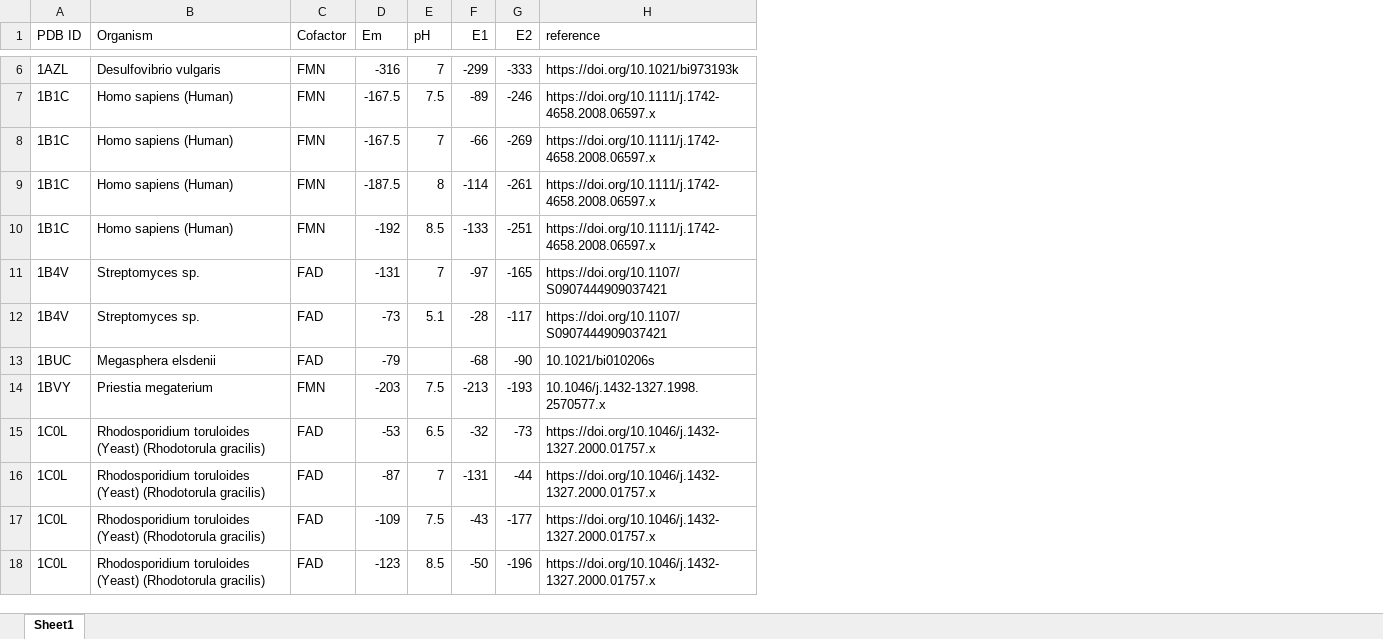
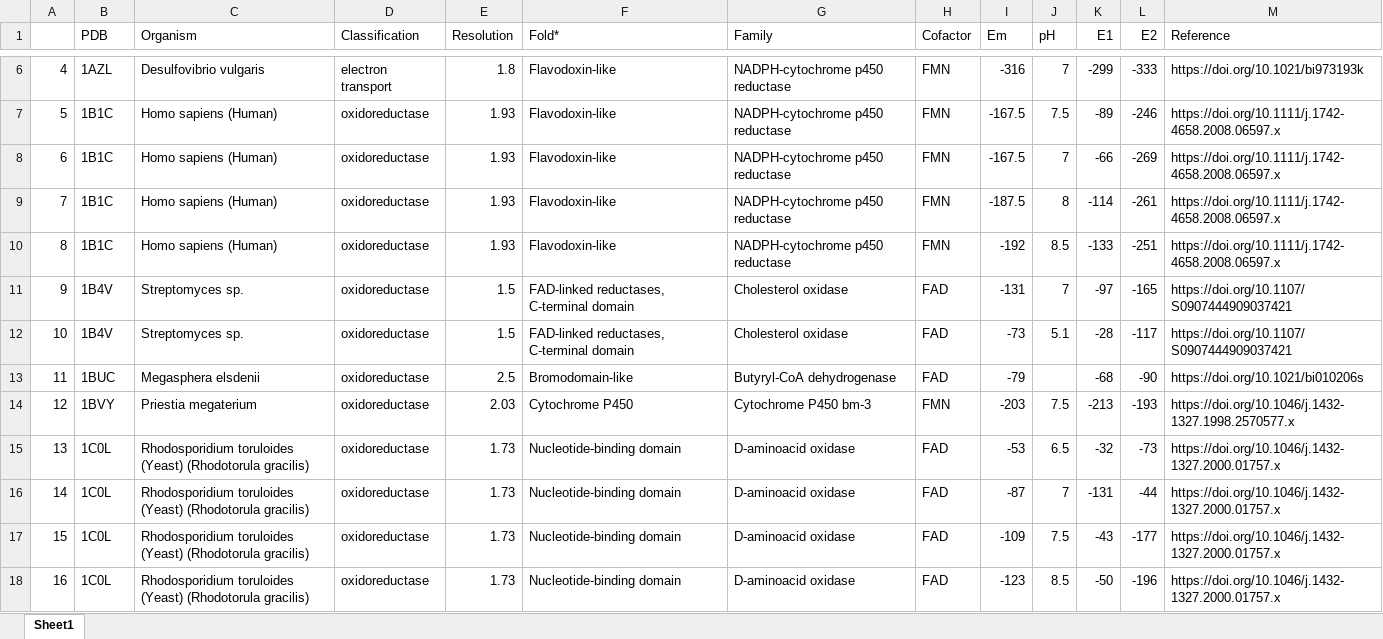
Before and after one commit to CompBtBs/Prediction_Flavoprotein_EM, an Excel workbook: data/dataset.xlsx, sheet Sheet1, drawn as a sheet; only a part is shown, gaps mark what is left out; values as stored, in another font and other column widths than the file's, no cell formats; charts and pictures not drawn; addresses are those after the commit; the diff covers the shown part only; the diff names each change by its address in the sheet, - before the commit and + after, or states it on an @@ line.

```diff
--- a/data/dataset.xlsx (sheet Sheet1)
+++ b/data/dataset.xlsx (sheet Sheet1)
+column A, rows 6-18: 4 | 5 | 6 | 7 | 8 | 9 | 10 | 11 | 12 | 13 | 14 | 15 | 16
+column D (Classification), rows 6-18: electron transport | oxidoreductase | oxidoreductase | oxidoreductase | oxidoreductase | oxidoreductase | oxidoreductase | oxidoreductase | oxidoreductase | oxidoreductase | oxidoreductase | oxidoreductase | oxidoreductase
+column E (Resolution), rows 6-18: 1.8 | 1.93 | 1.93 | 1.93 | 1.93 | 1.5 | 1.5 | 2.5 | 2.03 | 1.73 | 1.73 | 1.73 | 1.73
+column F (Fold*), rows 6-18: Flavodoxin-like | Flavodoxin-like | Flavodoxin-like | Flavodoxin-like | Flavodoxin-like | FAD-linked reductases, C-terminal domain | FAD-linked reductases, C-terminal domain | Bromodomain-like | Cytochrome P450 | Nucleotide-binding domain | Nucleotide-binding domain | Nucleotide-binding domain | Nucleotide-binding domain
+column G (Family), rows 6-18: NADPH-cytochrome p450 reductase | NADPH-cytochrome p450 reductase | NADPH-cytochrome p450 reductase | NADPH-cytochrome p450 reductase | NADPH-cytochrome p450 reductase | Cholesterol oxidase | Cholesterol oxidase | Butyryl-CoA dehydrogenase | Cytochrome P450 bm-3 | D-aminoacid oxidase | D-aminoacid oxidase | D-aminoacid oxidase | D-aminoacid oxidase
-B1: PDB ID
+B1: PDB
-M1: reference
+M1: Reference
-M13 (Reference): 10.1021/bi010206s
+M13 (Reference): https://doi.org/10.1021/bi010206s
-M14 (Reference): 10.1046/j.1432-1327.1998.2570577.x
+M14 (Reference): https://doi.org/10.1046/j.1432-1327.1998.2570577.x
```
Also changed, not shown: 19 edited cells elsewhere in this sheet, cell formats, charts or pictures, 1 other file.
